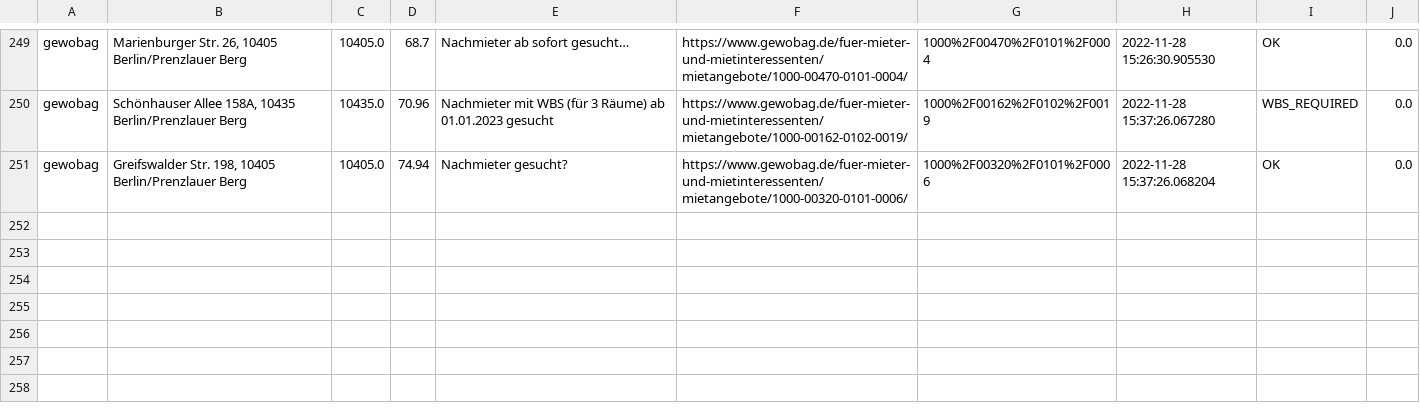
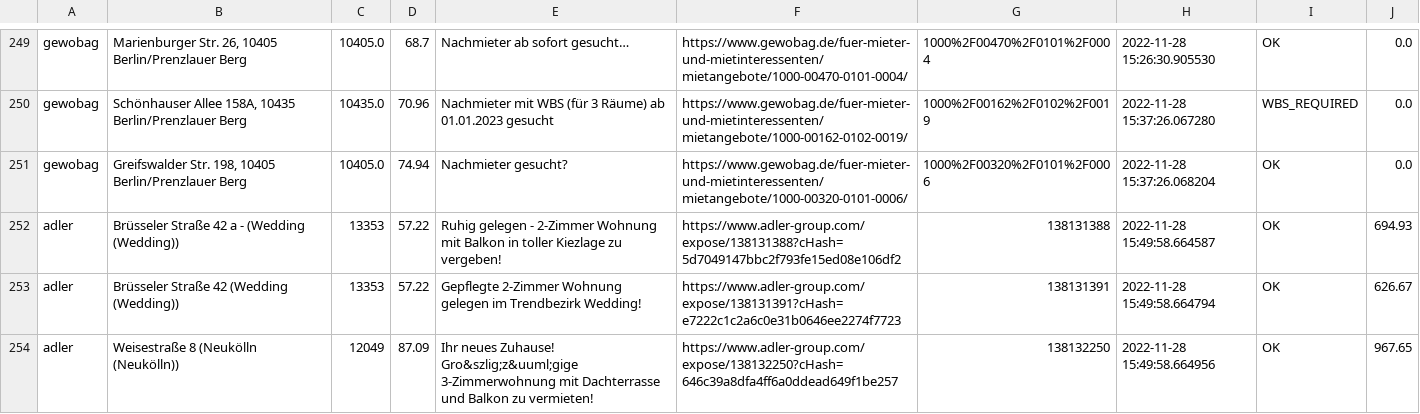
Before and after one commit to mahathu/flathunter, a CSV file: data/seen_ads.csv, drawn as a sheet; only a part is shown, gaps mark what is left out; the diff names each change by its address in the sheet, - before the commit and + after, or states it on an @@ line.

Commit message:
sent some adler apps

```diff
--- a/data/seen_ads.csv
+++ b/data/seen_ads.csv
+row 252: adler | Brüsseler Straße 42 a - (Wedding (Wedding)) | 13353 | 57.22 | Ruhig gelegen - 2-Zimmer Wohnung mit Balkon in toller Kiezlage zu vergeben! | https://www.adler-group.com/expose/138131388?cHash=5d7049147bbc2f793fe15ed08e106df2 | 138131388 | 2022-11-28 15:49:58.664587 | OK | 694.93
+row 253: adler | Brüsseler Straße 42 (Wedding (Wedding)) | 13353 | 57.22 | Gepflegte 2-Zimmer Wohnung gelegen im Trendbezirk Wedding! | https://www.adler-group.com/expose/138131391?cHash=e7222c1c2a6c0e31b0646ee2274f7723 | 138131391 | 2022-11-28 15:49:58.664794 | OK | 626.67
+row 254: adler | Weisestraße 8 (Neukölln (Neukölln)) | 12049 | 87.09 | Ihr neues Zuhause! Gro&szlig;z&uuml;gige 3-Zimmerwohnung mit Dachterrasse und Balkon zu vermieten! | https://www.adler-group.com/expose/138132250?cHash=646c39a8dfa4ff6a0ddead649f1be257 | 138132250 | 2022-11-28 15:49:58.664956 | OK | 967.65
```
Also changed, not shown: 1 other file.
